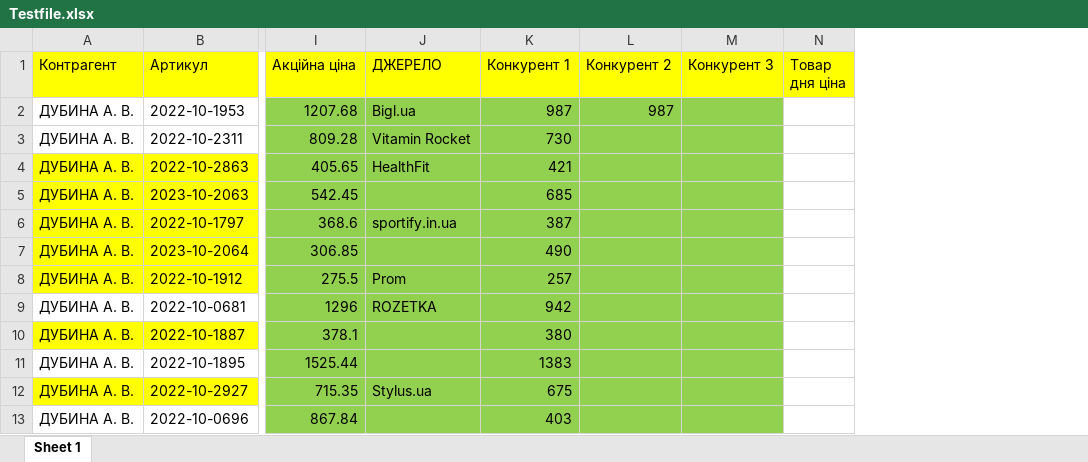
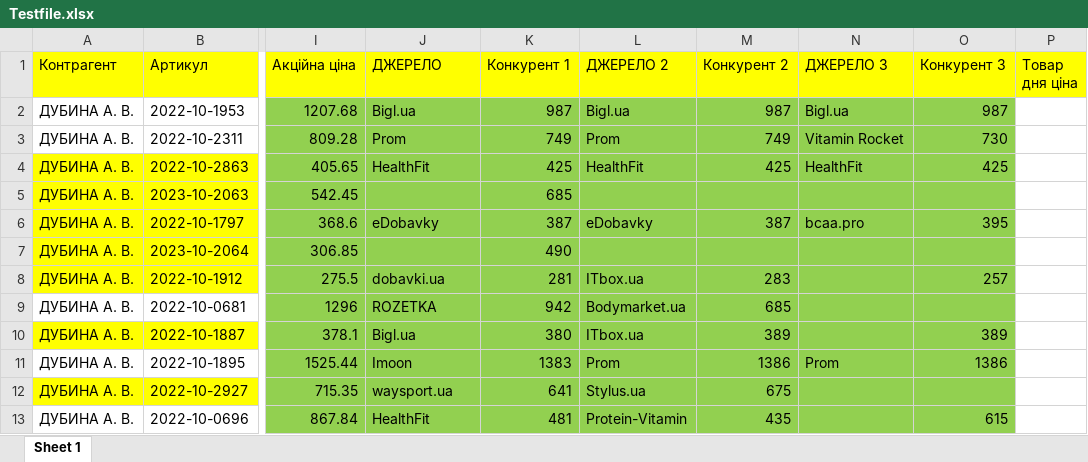
Before and after one commit to VladVynnyk/google-competitors-parser, an Excel workbook: Testfile.xlsx, sheet Sheet 1, drawn as a sheet; only a part is shown, gaps mark what is left out; values as stored, in another font and other column widths than the file's, no borders; addresses are those after the commit; the diff covers the shown part only; the diff names each change by its address in the sheet, - before the commit and + after, or states it on an @@ line.

Commit message:
Updated testfile: (Added more columns)

```diff
--- a/Testfile.xlsx (sheet Sheet 1)
+++ b/Testfile.xlsx (sheet Sheet 1)
+column L (ДЖЕРЕЛО 2), rows 2-13: Bigl.ua | Prom | HealthFit |  | eDobavky |  | ITbox.ua | Bodymarket.ua | ITbox.ua | Prom | Stylus.ua | Protein-Vitamin
+column N (ДЖЕРЕЛО 3), rows 2-11: Bigl.ua | Vitamin Rocket | HealthFit |  | bcaa.pro |  |  |  |  | Prom
-O2 (Конкурент 3): (empty)
+O2 (Конкурент 3): 987
-J3 (ДЖЕРЕЛО): Vitamin Rocket
+J3 (ДЖЕРЕЛО): Prom
-K3 (Конкурент 1): 730
+K3 (Конкурент 1): 749
-M3 (Конкурент 2): (empty)
+M3 (Конкурент 2): 749
-O3 (Конкурент 3): (empty)
+O3 (Конкурент 3): 730
-K4 (Конкурент 1): 421
+K4 (Конкурент 1): 425
-M4 (Конкурент 2): (empty)
+M4 (Конкурент 2): 425
-O4 (Конкурент 3): (empty)
+O4 (Конкурент 3): 425
-J6 (ДЖЕРЕЛО): sportify.in.ua
+J6 (ДЖЕРЕЛО): eDobavky
-M6 (Конкурент 2): (empty)
+M6 (Конкурент 2): 387
-O6 (Конкурент 3): (empty)
+O6 (Конкурент 3): 395
-J8 (ДЖЕРЕЛО): Prom
+J8 (ДЖЕРЕЛО): dobavki.ua
-K8 (Конкурент 1): 257
+K8 (Конкурент 1): 281
-M8 (Конкурент 2): (empty)
+M8 (Конкурент 2): 283
-O8 (Конкурент 3): (empty)
+O8 (Конкурент 3): 257
-M9 (Конкурент 2): (empty)
+M9 (Конкурент 2): 685
-J10 (ДЖЕРЕЛО): (empty)
+J10 (ДЖЕРЕЛО): Bigl.ua
-M10 (Конкурент 2): (empty)
+M10 (Конкурент 2): 389
-O10 (Конкурент 3): (empty)
+O10 (Конкурент 3): 389
-J11 (ДЖЕРЕЛО): (empty)
+J11 (ДЖЕРЕЛО): Imoon
-M11 (Конкурент 2): (empty)
+M11 (Конкурент 2): 1386
-O11 (Конкурент 3): (empty)
+O11 (Конкурент 3): 1386
-J12 (ДЖЕРЕЛО): Stylus.ua
+J12 (ДЖЕРЕЛО): waysport.ua
-K12 (Конкурент 1): 675
+K12 (Конкурент 1): 641
-M12 (Конкурент 2): (empty)
+M12 (Конкурент 2): 675
-J13 (ДЖЕРЕЛО): (empty)
+J13 (ДЖЕРЕЛО): HealthFit
-K13 (Конкурент 1): 403
+K13 (Конкурент 1): 481
-M13 (Конкурент 2): (empty)
+M13 (Конкурент 2): 435
-O13 (Конкурент 3): (empty)
+O13 (Конкурент 3): 615
```
Also changed, not shown: 132 edited cells elsewhere in this sheet.
